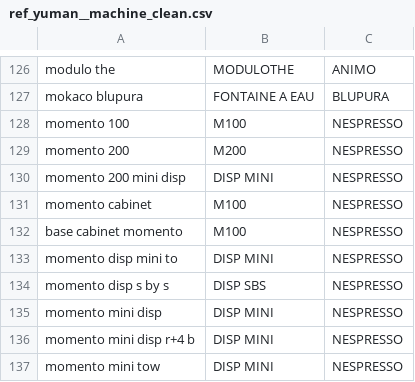
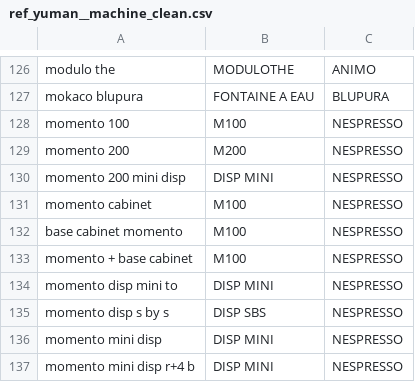
Before and after one commit to CebrailEVS/dbt_transform, a CSV file: data/reference_data/yuman/ref_yuman__machine_clean.csv, drawn as a sheet; only a part is shown, gaps mark what is left out; the shorter side is filled out with more unchanged rows; the diff names each change by its address in the sheet, - before the commit and + after, or states it on an @@ line.

Commit message:
feat: update ref machine clean pour momento + base cabinet

```diff
--- a/data/reference_data/yuman/ref_yuman__machine_clean.csv
+++ b/data/reference_data/yuman/ref_yuman__machine_clean.csv
+row 133: momento + base cabinet | M100 | NESPRESSO
```
